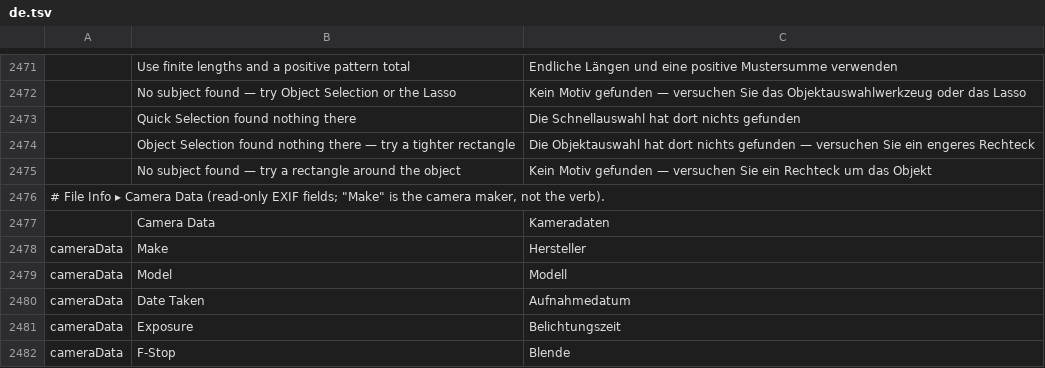
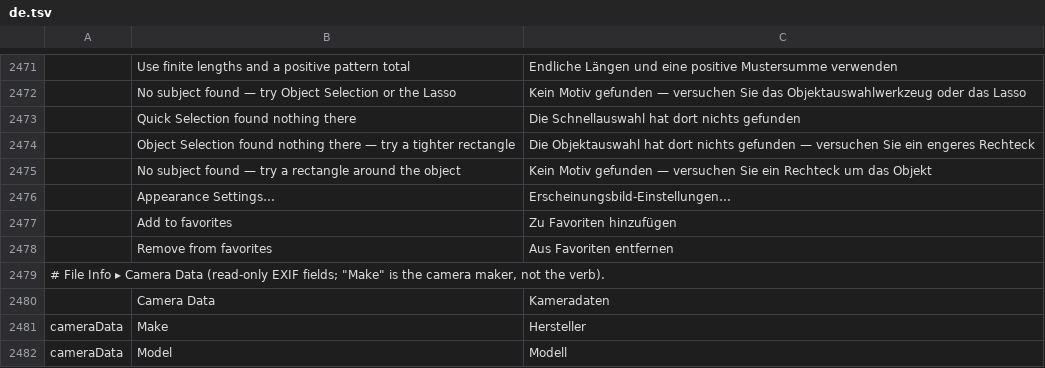
Before and after one commit to 00xJS/photocraft, a TSV file: crates/ui-egui/src/i18n/de.tsv, drawn as a sheet; only a part is shown, gaps mark what is left out; the shorter side is filled out with more unchanged rows; the diff names each change by its address in the sheet, - before the commit and + after, or states it on an @@ line.

```diff
--- a/crates/ui-egui/src/i18n/de.tsv
+++ b/crates/ui-egui/src/i18n/de.tsv
+row 2476:  | Appearance Settings… | Erscheinungsbild-Einstellungen…
+row 2477:  | Add to favorites | Zu Favoriten hinzufügen
+row 2478:  | Remove from favorites | Aus Favoriten entfernen
```
Also changed, not shown: crates/ui-egui/src/i18n/el.tsv, crates/ui-egui/src/i18n/nl.tsv, 22 other files.
